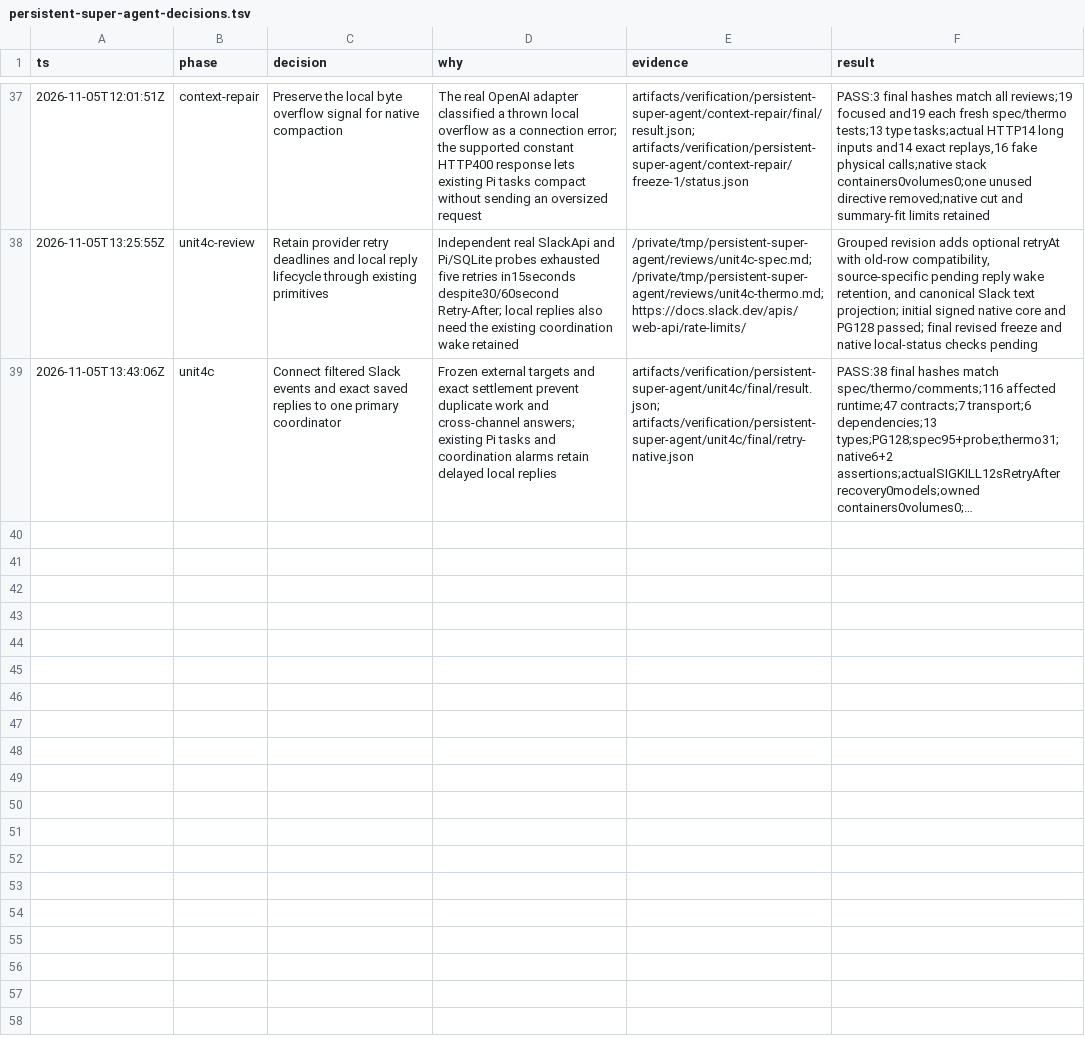
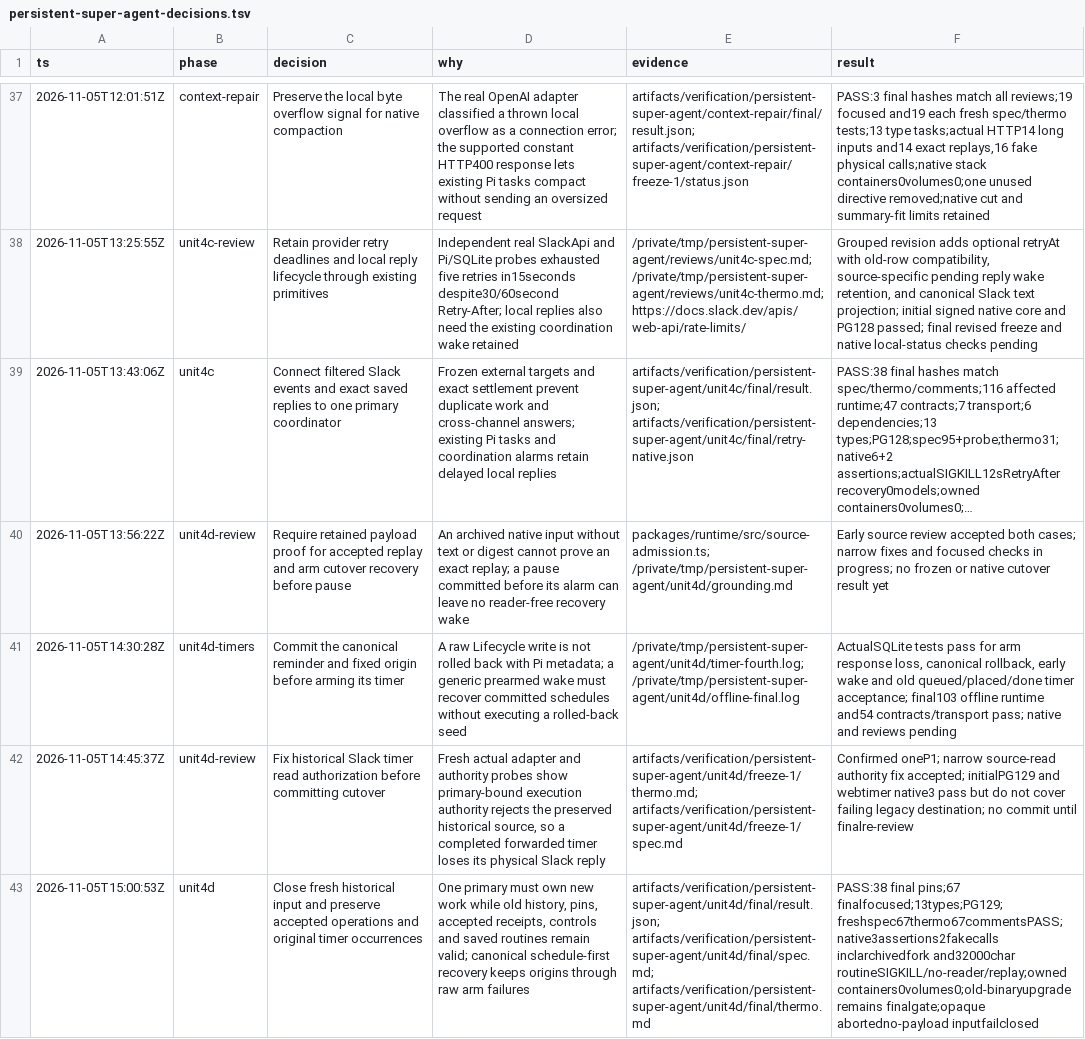
Before and after one commit to jhonsfran/cerebro, a TSV file: docs/plans/persistent-super-agent-decisions.tsv, drawn as a sheet; only a part is shown, gaps mark what is left out; long unchanged cells end in …; the diff names each change by its address in the sheet, - before the commit and + after, or states it on an @@ line.

Commit message:
feat: preserve historical work through coordinator cutover

```diff
--- a/docs/plans/persistent-super-agent-decisions.tsv
+++ b/docs/plans/persistent-super-agent-decisions.tsv
+row 40: 2026-11-05T13:56:22Z | unit4d-review | Require retained payload proof for accepted replay and arm cutover recovery before pause | An archived native input without text or digest cannot prove an exact replay; a pause committed before its alarm can leave no reader-free recovery wake | packages/runtime/src/source-admission.ts; /private/tmp/persistent-super-agent/unit4d/grounding.md | Early source review accepted both cases; narrow fixes and focused checks in progress; no frozen or native cutover result yet
+row 41: 2026-11-05T14:30:28Z | unit4d-timers | Commit the canonical reminder and fixed origin before arming its timer | A raw Lifecycle write is not rolled back with Pi metadata; a generic prearmed wake must recover committed schedules without executing a rolled-back seed | /private/tmp/persistent-super-agent/unit4d/timer-fourth.log; /private/tmp/persistent-super-agent/unit4d/offline-final.log | ActualSQLite tests pass for arm response loss, canonical rollback, early wake and old queued/placed/done timer acceptance; final103 offline runtime and54 contracts/transport pass; native and reviews pending
+row 42: 2026-11-05T14:45:37Z | unit4d-review | Fix historical Slack timer read authorization before committing cutover | Fresh actual adapter and authority probes show primary-bound execution authority rejects the preserved historical source, so a completed forwarded timer loses its physical Slack reply | artifacts/verification/persistent-super-agent/unit4d/freeze-1/thermo.md; artifacts/verification/persistent-super-agent/unit4d/freeze-1/spec.md | Confirmed oneP1; narrow source-read authority fix accepted; initialPG129 and webtimer native3 pass but do not cover failing legacy destination; no commit until finalre-review
+row 43: 2026-11-05T15:00:53Z | unit4d | Close fresh historical input and preserve accepted operations and original timer occurrences | One primary must own new work while old history, pins, accepted receipts, controls and saved routines remain valid; canonical schedule-first recovery keeps origins through raw arm failures | artifacts/verification/persistent-super-agent/unit4d/final/result.json; artifacts/verification/persistent-super-agent/unit4d/final/spec.md; artifacts/verification/persistent-super-agent/unit4d/final/thermo.md | PASS:38 final pins;67 finalfocused;13types;PG129;freshspec67thermo67commentsPASS;native3assertions2fakecalls inclarchivedfork and32000char routineSIGKILL/no-reader/replay;owned containers0volumes0;old-binaryupgrade remains finalgate;opaque abortedno-payload inputfailclosed
```
Also changed, not shown: 39 other files.
